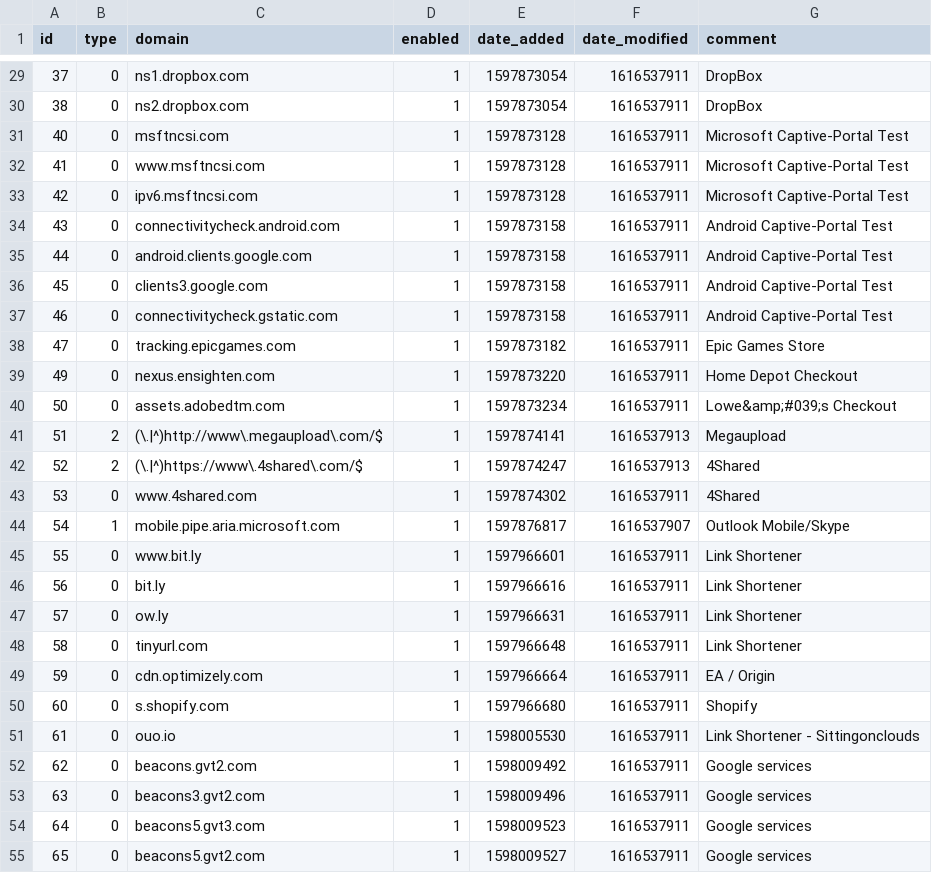
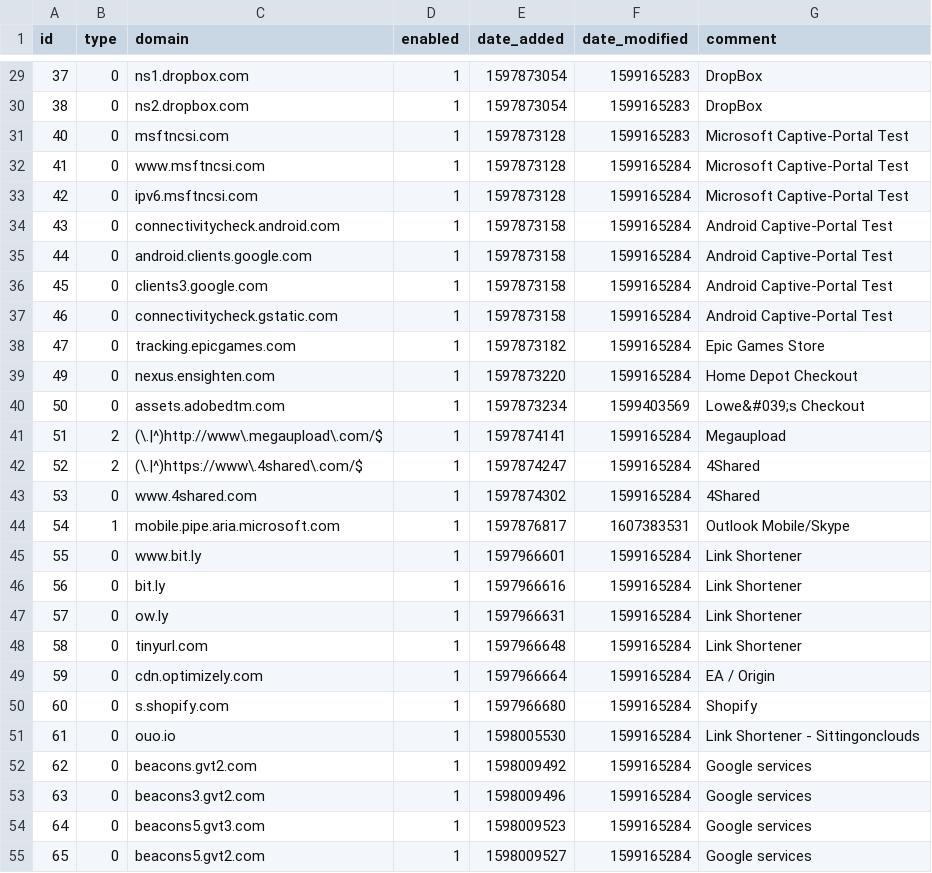
Before and after one commit to Darktorizo/my-pihole-lists, a CSV file: domainlist.csv, drawn as a sheet; only a part is shown, gaps mark what is left out; the diff covers the shown part only.

```diff
--- a/domainlist.csv
+++ b/domainlist.csv
@@ -29,27 +29,27 @@ id,type,domain,enabled,date_added,date_modified,comment
-37,0,ns1.dropbox.com,1,1597873054,1616537911,DropBox
-38,0,ns2.dropbox.com,1,1597873054,1616537911,DropBox
-40,0,msftncsi.com,1,1597873128,1616537911,"Microsoft Captive-Portal Test"
-41,0,www.msftncsi.com,1,1597873128,1616537911,"Microsoft Captive-Portal Test"
-42,0,ipv6.msftncsi.com,1,1597873128,1616537911,"Microsoft Captive-Portal Test"
-43,0,connectivitycheck.android.com,1,1597873158,1616537911,"Android Captive-Portal Test"
-44,0,android.clients.google.com,1,1597873158,1616537911,"Android Captive-Portal Test"
-45,0,clients3.google.com,1,1597873158,1616537911,"Android Captive-Portal Test"
-46,0,connectivitycheck.gstatic.com,1,1597873158,1616537911,"Android Captive-Portal Test"
-47,0,tracking.epicgames.com,1,1597873182,1616537911,"Epic Games Store"
-49,0,nexus.ensighten.com,1,1597873220,1616537911,"Home Depot Checkout"
-50,0,assets.adobedtm.com,1,1597873234,1616537911,"Lowe&amp;#039;s Checkout"
-51,2,(\.|^)http://www\.megaupload\.com/$,1,1597874141,1616537913,Megaupload
-52,2,(\.|^)https://www\.4shared\.com/$,1,1597874247,1616537913,4Shared
-53,0,www.4shared.com,1,1597874302,1616537911,4Shared
-54,1,mobile.pipe.aria.microsoft.com,1,1597876817,1616537907,"Outlook Mobile/Skype"
-55,0,www.bit.ly,1,1597966601,1616537911,"Link Shortener"
-56,0,bit.ly,1,1597966616,1616537911,"Link Shortener"
-57,0,ow.ly,1,1597966631,1616537911,"Link Shortener"
-58,0,tinyurl.com,1,1597966648,1616537911,"Link Shortener"
-59,0,cdn.optimizely.com,1,1597966664,1616537911,"EA / Origin"
-60,0,s.shopify.com,1,1597966680,1616537911,Shopify
-61,0,ouo.io,1,1598005530,1616537911,"Link Shortener - Sittingonclouds"
-62,0,beacons.gvt2.com,1,1598009492,1616537911,"Google services"
-63,0,beacons3.gvt2.com,1,1598009496,1616537911,"Google services"
-64,0,beacons5.gvt3.com,1,1598009523,1616537911,"Google services"
-65,0,beacons5.gvt2.com,1,1598009527,1616537911,"Google services"
+37,0,ns1.dropbox.com,1,1597873054,1599165283,DropBox
+38,0,ns2.dropbox.com,1,1597873054,1599165283,DropBox
+40,0,msftncsi.com,1,1597873128,1599165283,"Microsoft Captive-Portal Test"
+41,0,www.msftncsi.com,1,1597873128,1599165284,"Microsoft Captive-Portal Test"
+42,0,ipv6.msftncsi.com,1,1597873128,1599165284,"Microsoft Captive-Portal Test"
+43,0,connectivitycheck.android.com,1,1597873158,1599165284,"Android Captive-Portal Test"
+44,0,android.clients.google.com,1,1597873158,1599165284,"Android Captive-Portal Test"
+45,0,clients3.google.com,1,1597873158,1599165284,"Android Captive-Portal Test"
+46,0,connectivitycheck.gstatic.com,1,1597873158,1599165284,"Android Captive-Portal Test"
+47,0,tracking.epicgames.com,1,1597873182,1599165284,"Epic Games Store"
+49,0,nexus.ensighten.com,1,1597873220,1599165284,"Home Depot Checkout"
+50,0,assets.adobedtm.com,1,1597873234,1599403569,"Lowe&#039;s Checkout"
+51,2,(\.|^)http://www\.megaupload\.com/$,1,1597874141,1599165284,Megaupload
+52,2,(\.|^)https://www\.4shared\.com/$,1,1597874247,1599165284,4Shared
+53,0,www.4shared.com,1,1597874302,1599165284,4Shared
+54,1,mobile.pipe.aria.microsoft.com,1,1597876817,1607383531,"Outlook Mobile/Skype"
+55,0,www.bit.ly,1,1597966601,1599165284,"Link Shortener"
+56,0,bit.ly,1,1597966616,1599165284,"Link Shortener"
+57,0,ow.ly,1,1597966631,1599165284,"Link Shortener"
+58,0,tinyurl.com,1,1597966648,1599165284,"Link Shortener"
+59,0,cdn.optimizely.com,1,1597966664,1599165284,"EA / Origin"
+60,0,s.shopify.com,1,1597966680,1599165284,Shopify
+61,0,ouo.io,1,1598005530,1599165284,"Link Shortener - Sittingonclouds"
+62,0,beacons.gvt2.com,1,1598009492,1599165284,"Google services"
+63,0,beacons3.gvt2.com,1,1598009496,1599165284,"Google services"
+64,0,beacons5.gvt3.com,1,1598009523,1599165284,"Google services"
+65,0,beacons5.gvt2.com,1,1598009527,1599165284,"Google services"
```
Also changed, not shown: 120 edited cells elsewhere in this file, adlist.csv, 1 other file.
